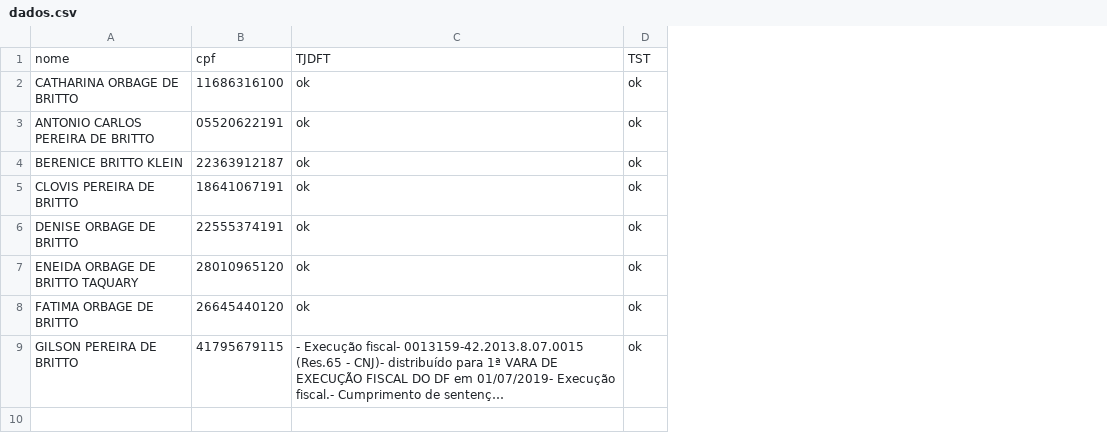
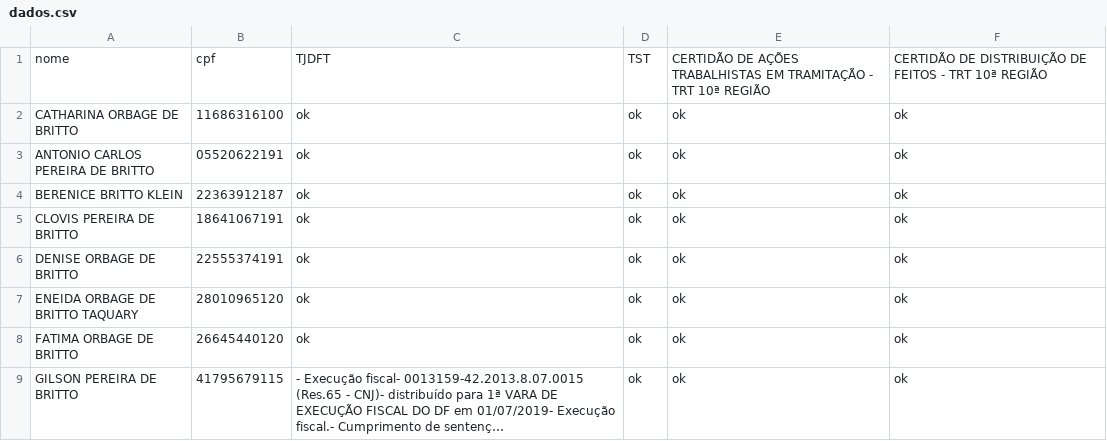
Before and after one commit to nobru01/imoveis, a CSV file: sqs310_bloco_C_ap_207/dados.csv, drawn as a sheet; long unchanged cells end in …; the diff names each change by its address in the sheet, - before the commit and + after, or states it on an @@ line.

```diff
--- a/sqs310_bloco_C_ap_207/dados.csv
+++ b/sqs310_bloco_C_ap_207/dados.csv
+column E, rows 1-9: CERTIDÃO DE AÇÕES TRABALHISTAS EM TRAMITAÇÃO - TRT 10ª REGIÃO | ok | ok | ok | ok | ok | ok | ok | ok
+column F, rows 1-9: CERTIDÃO DE DISTRIBUIÇÃO DE FEITOS - TRT 10ª REGIÃO | ok | ok | ok | ok | ok | ok | ok | ok
```
Also changed, not shown: 4 other files.
